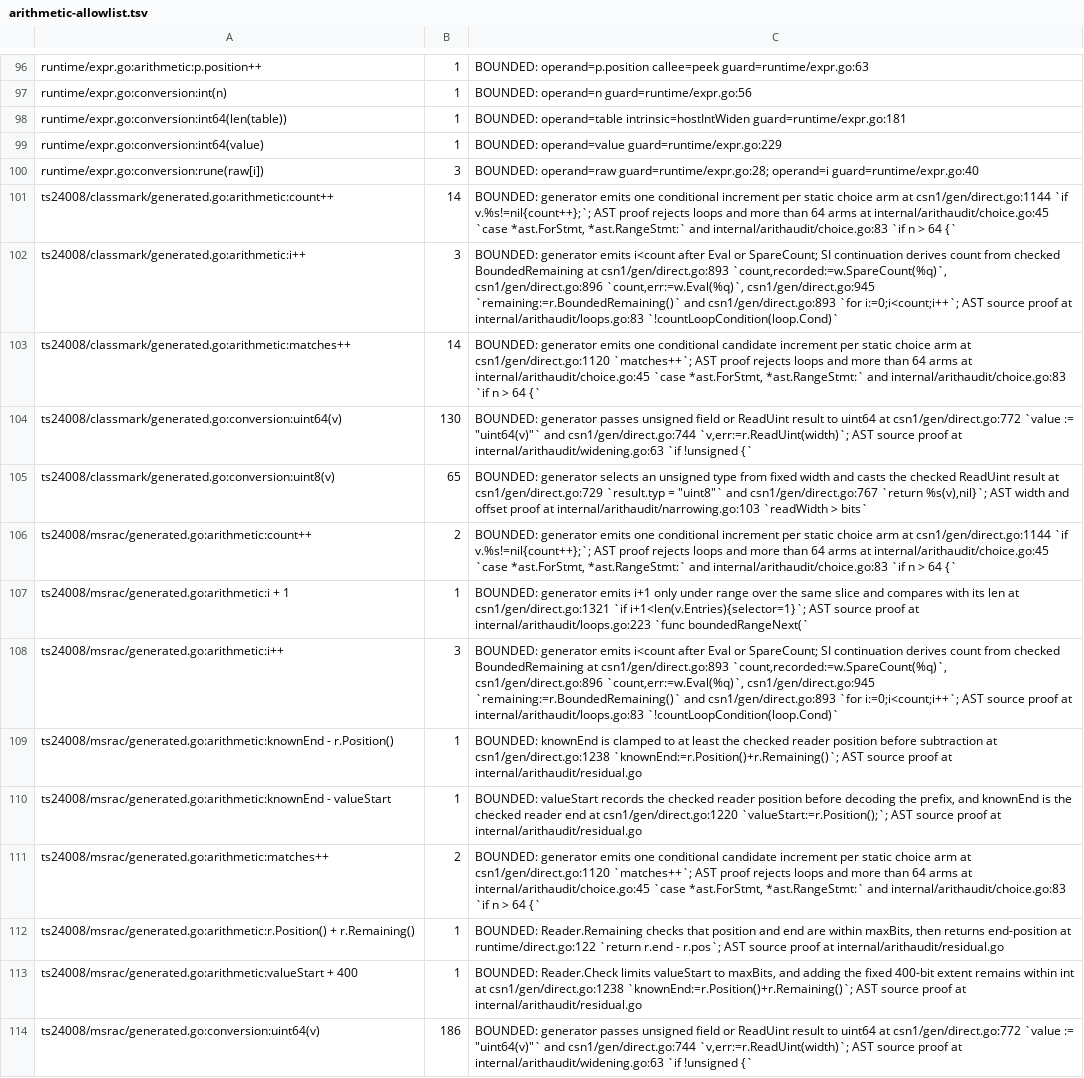
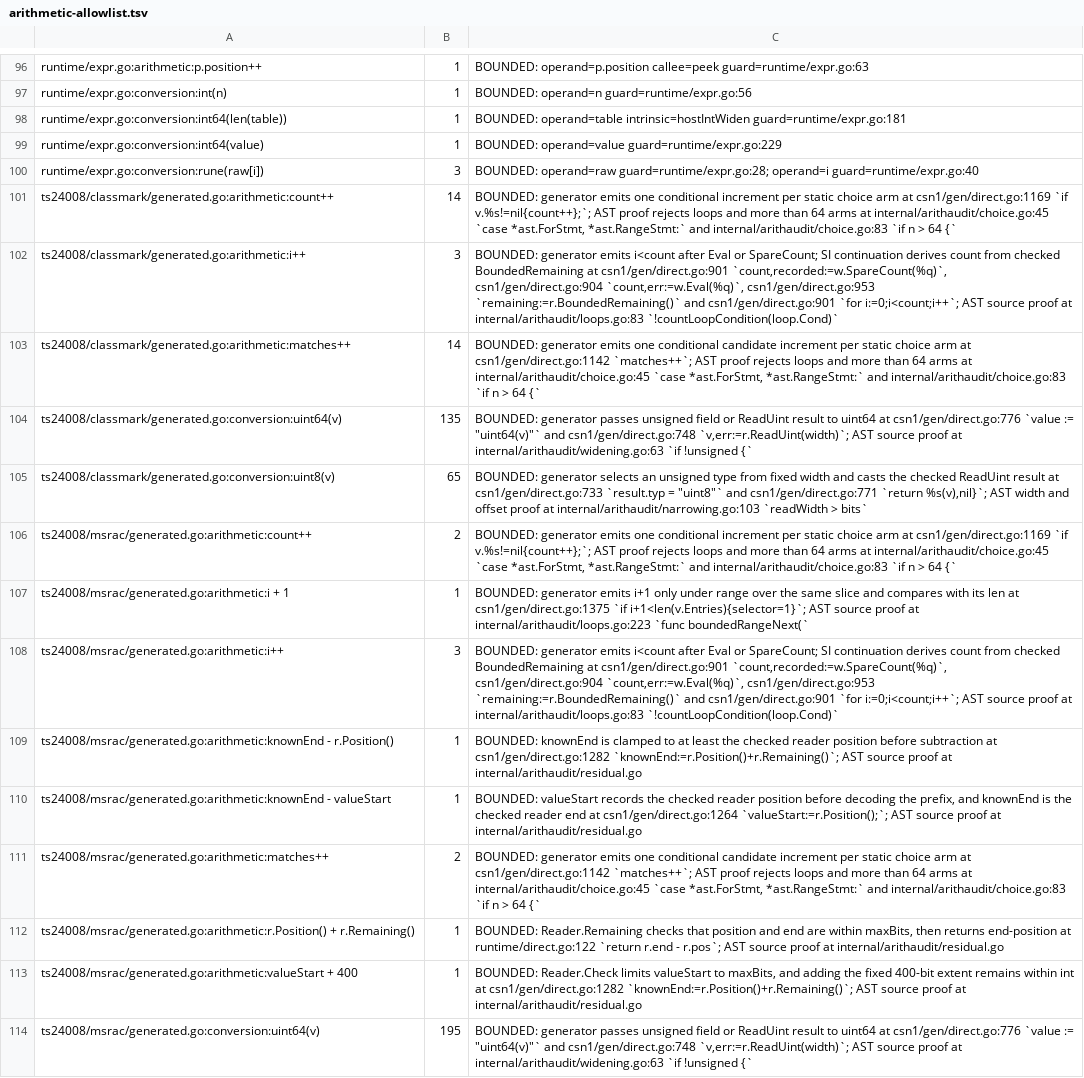
Before and after one commit to gomaja/go-csn1, a TSV file: arithmetic-allowlist.tsv, drawn as a sheet; only a part is shown, gaps mark what is left out; the diff covers the shown part only; the diff names each change by its address in the sheet, - before the commit and + after, or states it on an @@ line.

```diff
--- a/arithmetic-allowlist.tsv
+++ b/arithmetic-allowlist.tsv
-C101: …arm at csn1/gen/direct.go:1144 `if v.%s!=nil{count++};`;…
+C101: …arm at csn1/gen/direct.go:1169 `if v.%s!=nil{count++};`;…
-C102: …BoundedRemaining at csn1/gen/direct.go:893 `count,recorded:=w.SpareCount(%q)`, csn1/gen/direct.go:896 `count,err:=w.Eval(%q)`, csn1/gen/direct.go:945 `remaining:=r.BoundedRemaining()` and csn1/gen/direct.go:893 `for i:=0;i<count;i++`;…
+C102: …BoundedRemaining at csn1/gen/direct.go:901 `count,recorded:=w.SpareCount(%q)`, csn1/gen/direct.go:904 `count,err:=w.Eval(%q)`, csn1/gen/direct.go:953 `remaining:=r.BoundedRemaining()` and csn1/gen/direct.go:901 `for i:=0;i<count;i++`;…
-C103: …arm at csn1/gen/direct.go:1120 `matches++`; AST…
+C103: …arm at csn1/gen/direct.go:1142 `matches++`; AST…
-B104: 130
+B104: 135
-C104: …uint64 at csn1/gen/direct.go:772 `value := "uint64(v)"` and csn1/gen/direct.go:744 `v,err:=r.ReadUint(width)`; AST…
+C104: …uint64 at csn1/gen/direct.go:776 `value := "uint64(v)"` and csn1/gen/direct.go:748 `v,err:=r.ReadUint(width)`; AST…
-C105: …result at csn1/gen/direct.go:729 `result.typ = "uint8"` and csn1/gen/direct.go:767 `return %s(v),nil}`;…
+C105: …result at csn1/gen/direct.go:733 `result.typ = "uint8"` and csn1/gen/direct.go:771 `return %s(v),nil}`;…
-C106: …arm at csn1/gen/direct.go:1144 `if v.%s!=nil{count++};`;…
+C106: …arm at csn1/gen/direct.go:1169 `if v.%s!=nil{count++};`;…
-C107: …len at csn1/gen/direct.go:1321 `if i+1<len(v.Entries){selector=1}`;…
+C107: …len at csn1/gen/direct.go:1375 `if i+1<len(v.Entries){selector=1}`;…
-C108: …BoundedRemaining at csn1/gen/direct.go:893 `count,recorded:=w.SpareCount(%q)`, csn1/gen/direct.go:896 `count,err:=w.Eval(%q)`, csn1/gen/direct.go:945 `remaining:=r.BoundedRemaining()` and csn1/gen/direct.go:893 `for i:=0;i<count;i++`;…
+C108: …BoundedRemaining at csn1/gen/direct.go:901 `count,recorded:=w.SpareCount(%q)`, csn1/gen/direct.go:904 `count,err:=w.Eval(%q)`, csn1/gen/direct.go:953 `remaining:=r.BoundedRemaining()` and csn1/gen/direct.go:901 `for i:=0;i<count;i++`;…
-C109: …subtraction at csn1/gen/direct.go:1238 `knownEnd:=r.Position()+r.Remaining()`; AST…
+C109: …subtraction at csn1/gen/direct.go:1282 `knownEnd:=r.Position()+r.Remaining()`; AST…
-C110: …end at csn1/gen/direct.go:1220 `valueStart:=r.Position();`; AST…
+C110: …end at csn1/gen/direct.go:1264 `valueStart:=r.Position();`; AST…
-C111: …arm at csn1/gen/direct.go:1120 `matches++`; AST…
+C111: …arm at csn1/gen/direct.go:1142 `matches++`; AST…
-C113: …int at csn1/gen/direct.go:1238 `knownEnd:=r.Position()+r.Remaining()`; AST…
+C113: …int at csn1/gen/direct.go:1282 `knownEnd:=r.Position()+r.Remaining()`; AST…
-B114: 186
+B114: 195
-C114: …uint64 at csn1/gen/direct.go:772 `value := "uint64(v)"` and csn1/gen/direct.go:744 `v,err:=r.ReadUint(width)`; AST…
+C114: …uint64 at csn1/gen/direct.go:776 `value := "uint64(v)"` and csn1/gen/direct.go:748 `v,err:=r.ReadUint(width)`; AST…
```
Also changed, not shown: 106 edited cells elsewhere in this file, 27 other files.
